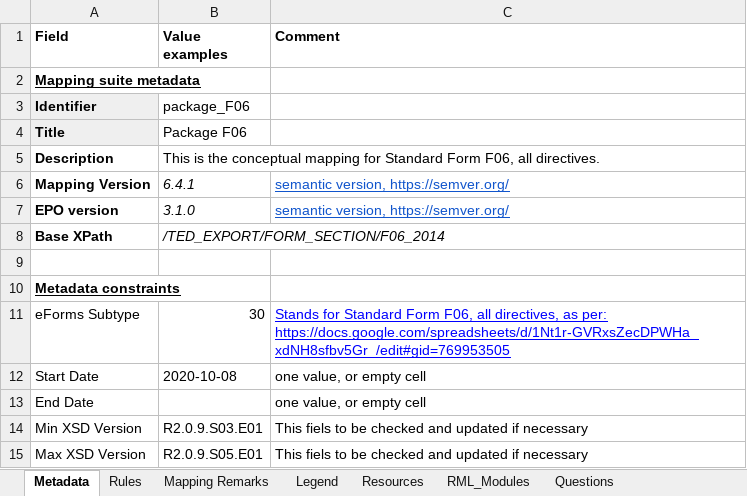
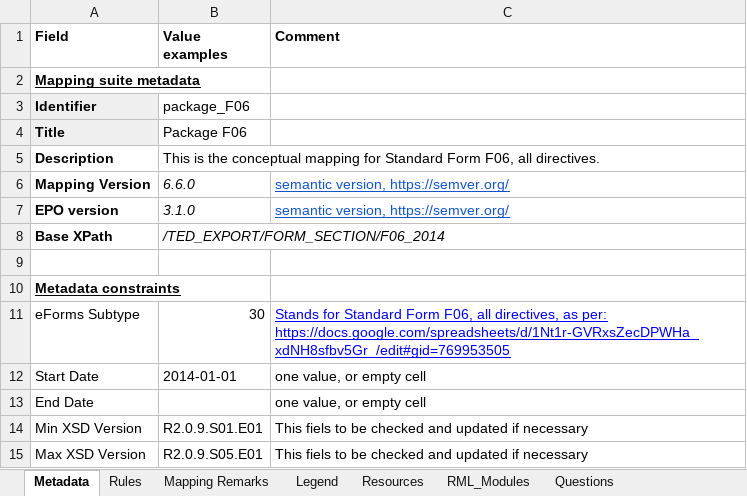
Before and after one commit to OP-TED/ted-rdf-mapping, an Excel workbook: mappings/package_F06/transformation/conceptual_mappings.xlsx, sheet Metadata, drawn as a sheet; values as stored, in another font and other column widths than the file's, no borders; charts and pictures not drawn; the diff names each change by its address in the sheet, - before the commit and + after, or states it on an @@ line.

Commit message:
Updated CM to v6.6.0 to reflect start XSD version R2.0.9.S01.E01 and start date 2014-01-01. Also generated RML report for all packages, and removed some unnecessary files.

```diff
--- a/mappings/package_F06/transformation/conceptual_mappings.xlsx (sheet Metadata)
+++ b/mappings/package_F06/transformation/conceptual_mappings.xlsx (sheet Metadata)
-B6 (Value examples): 6.4.1
+B6 (Value examples): 6.6.0
-B12 (Value examples): 2020-10-08
+B12 (Value examples): 2014-01-01
-B14 (Value examples): R2.0.9.S03.E01
+B14 (Value examples): R2.0.9.S01.E01
```
Also changed, not shown: charts or pictures, mappings/package_F13/transformation/conceptual_mappings.xlsx, mappings/package_F20/transformation/conceptual_mappings.xlsx, 16 other files.
